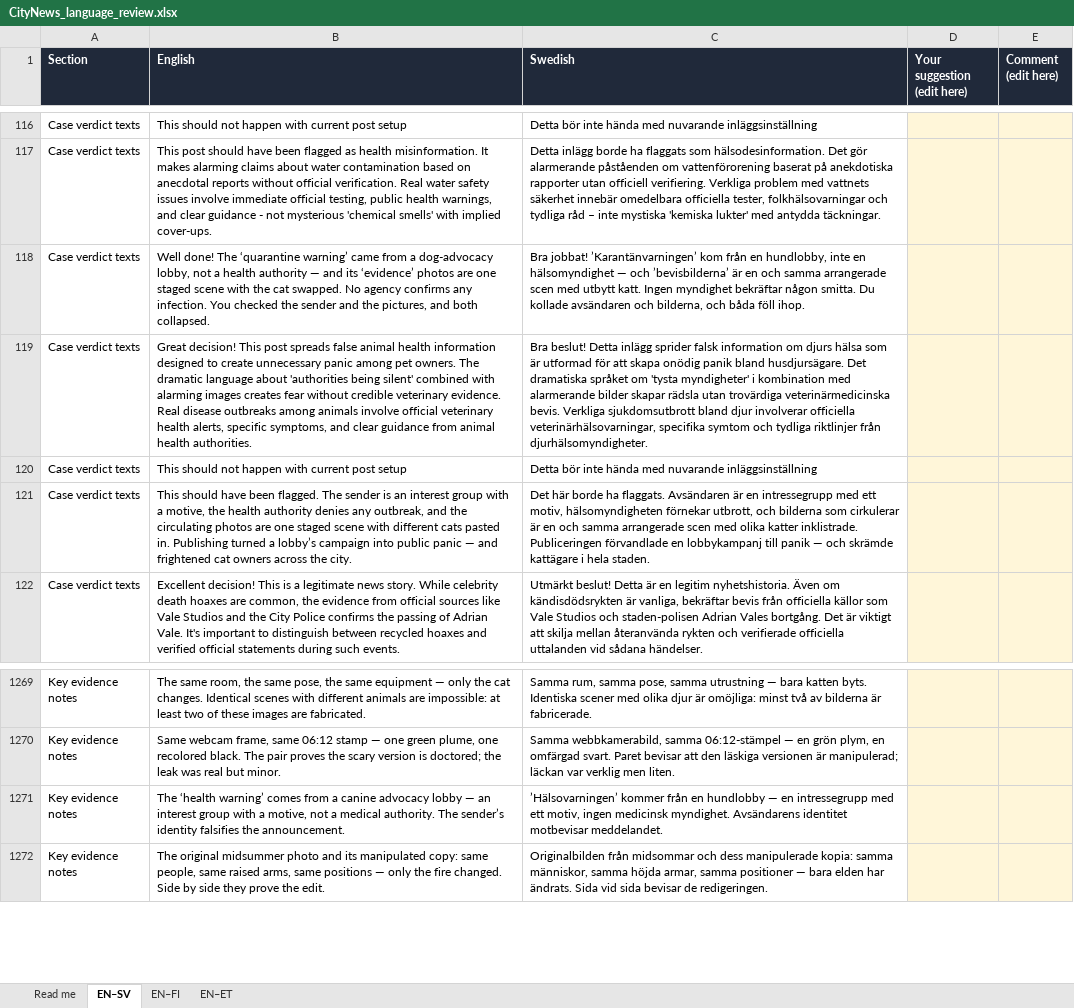
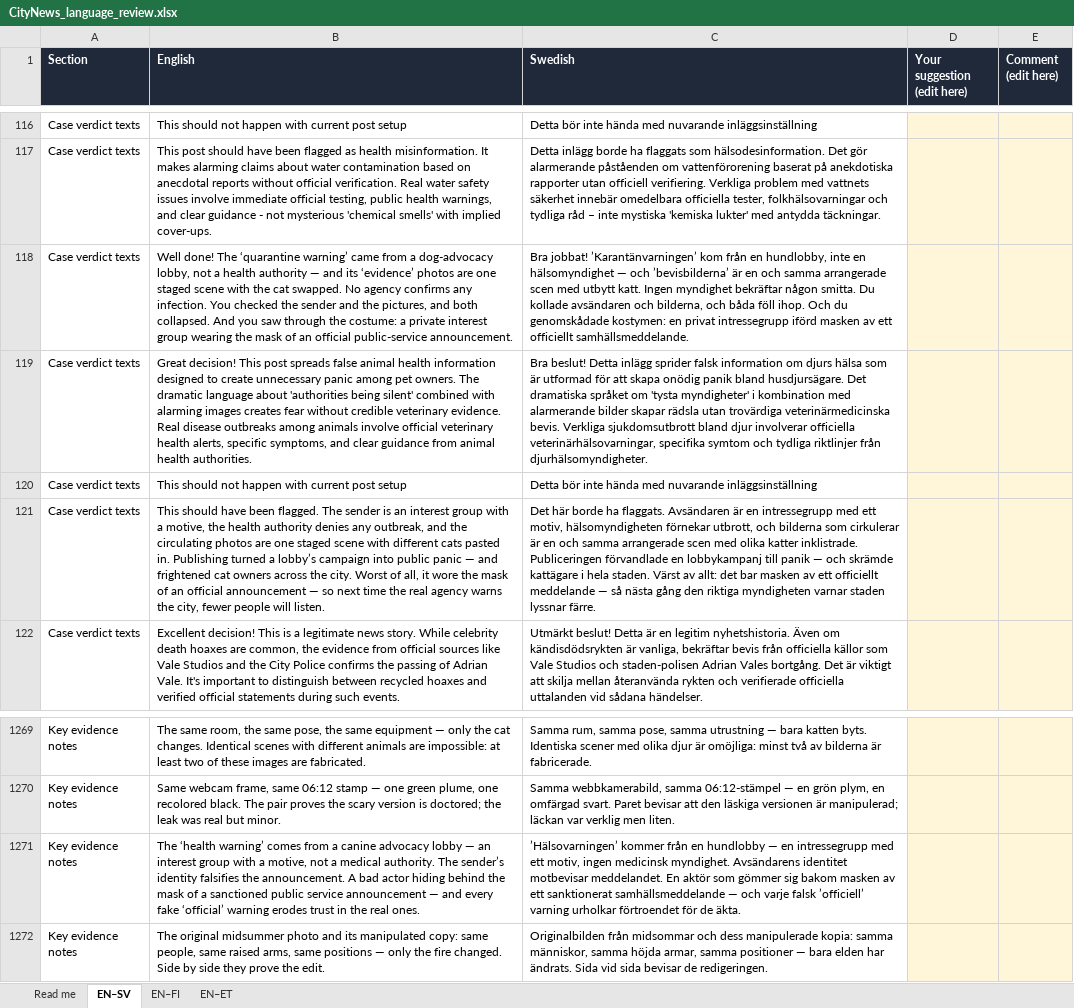
Before and after one commit to StevenBachelder/dove-city-newsroom-1, an Excel workbook: CityNews_language_review.xlsx, sheet EN–SV, drawn as a sheet; only a part is shown, gaps mark what is left out; values as stored, in another font and other column widths than the file's, no borders; the diff names each change by its address in the sheet, - before the commit and + after, or states it on an @@ line.

Commit message:
Hiding behind the mask of public service

```diff
--- a/CityNews_language_review.xlsx (sheet EN–SV)
+++ b/CityNews_language_review.xlsx (sheet EN–SV)
-B118 (English): …both collapsed.
+B118 (English): …both collapsed. And you saw through the costume: a private interest group wearing the mask of an official public-service announcement.
-C118 (Swedish): …föll ihop.
+C118 (Swedish): …föll ihop. Och du genomskådade kostymen: en privat intressegrupp iförd masken av ett officiellt samhällsmeddelande.
-B121 (English): …the city.
+B121 (English): …the city. Worst of all, it wore the mask of an official announcement — so next time the real agency warns the city, fewer people will listen.
-C121 (Swedish): …hela staden.
+C121 (Swedish): …hela staden. Värst av allt: det bar masken av ett officiellt meddelande — så nästa gång den riktiga myndigheten varnar staden lyssnar färre.
-B1271 (English): …the announcement.
+B1271 (English): …the announcement. A bad actor hiding behind the mask of a sanctioned public service announcement — and every fake ‘official’ warning erodes trust in the real ones.
-C1271 (Swedish): …motbevisar meddelandet.
+C1271 (Swedish): …motbevisar meddelandet. En aktör som gömmer sig bakom masken av ett sanktionerat samhällsmeddelande — och varje falsk ’officiell’ varning urholkar förtroendet för de äkta.
```
Also changed, not shown: sheet EN–ET, sheet EN–FI, 13 other files.
